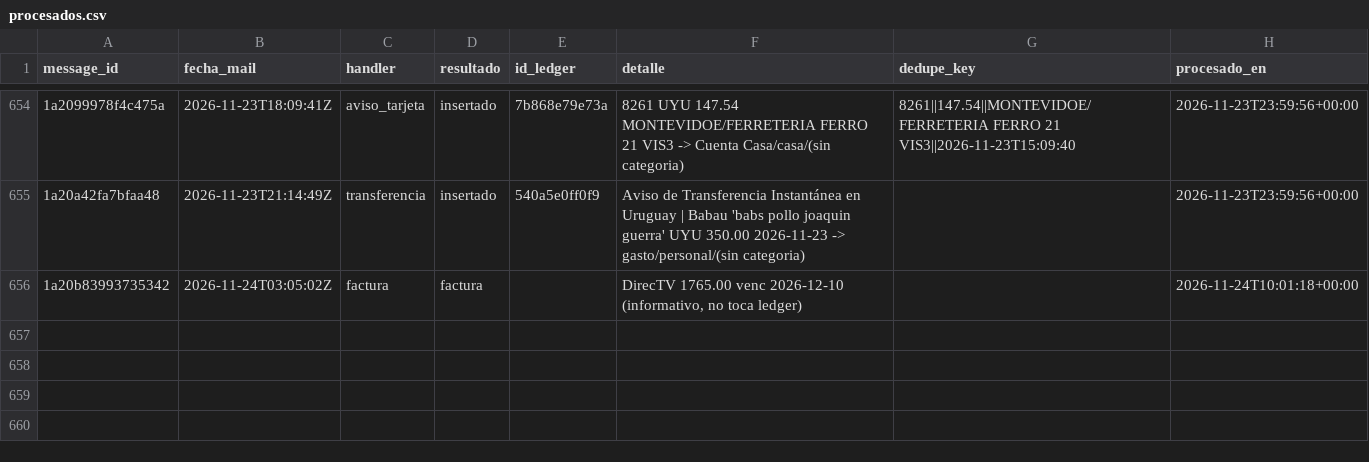
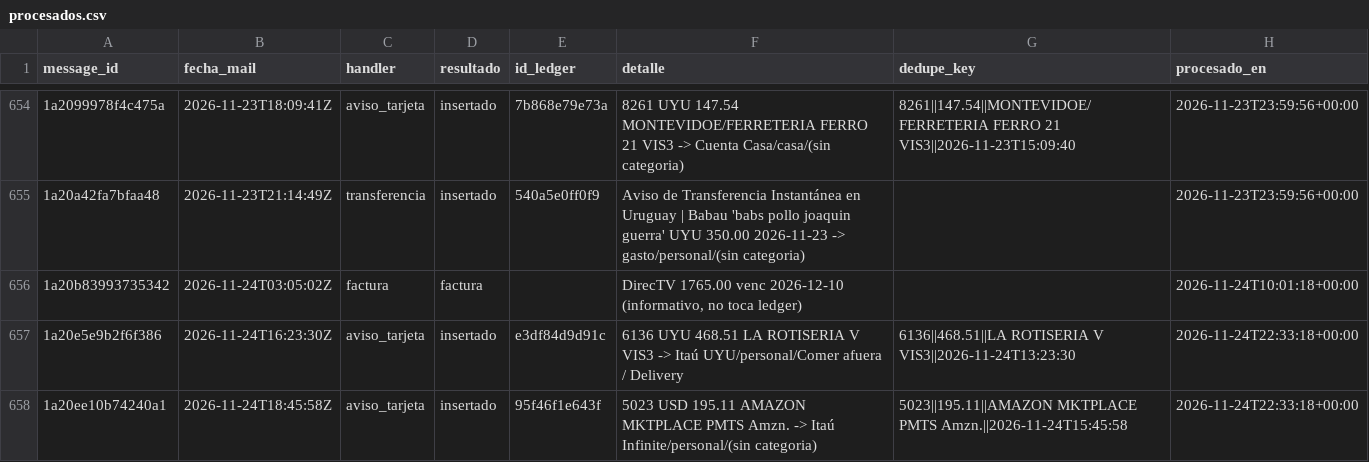
Before and after one commit to joacoguerrae/registro-gastos, a CSV file: data/staging/procesados.csv, drawn as a sheet; only a part is shown, gaps mark what is left out.

```diff
--- a/data/staging/procesados.csv
+++ b/data/staging/procesados.csv
@@ -656 +656,3 @@ message_id,fecha_mail,handler,resultado,id_ledger,detalle,dedupe_key,procesado_e
 1a20b83993735342,2026-11-24T03:05:02Z,factura,factura,,"DirecTV 1765.00 venc 2026-12-10 (informativo, no toca ledger)",,2026-11-24T10:01:18+00:00
+1a20e5e9b2f6f386,2026-11-24T16:23:30Z,aviso_tarjeta,insertado,e3df84d9d91c,6136 UYU 468.51 LA ROTISERIA V VIS3 -> Itaú UYU/personal/Comer afuera / Delivery,6136||468.51||LA ROTISERIA V VIS3||2026-11-24T13:23:30,2026-11-24T22:33:18+00:00
+1a20ee10b74240a1,2026-11-24T18:45:58Z,aviso_tarjeta,insertado,95f46f1e643f,5023 USD 195.11 AMAZON MKTPLACE PMTS Amzn. -> Itaú Infinite/personal/(sin categoria),5023||195.11||AMAZON MKTPLACE PMTS Amzn.||2026-11-24T15:45:58,2026-11-24T22:33:18+00:00
```
Also changed, not shown: data/ledger.csv, data/pendientes.csv, 8 other files.
